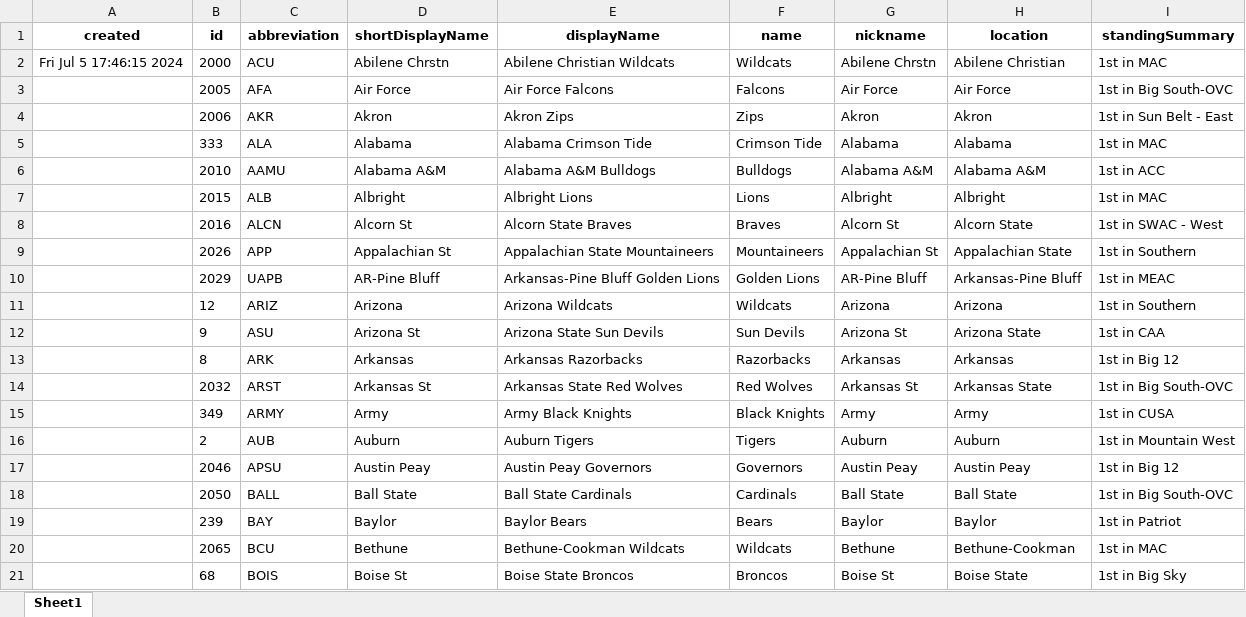
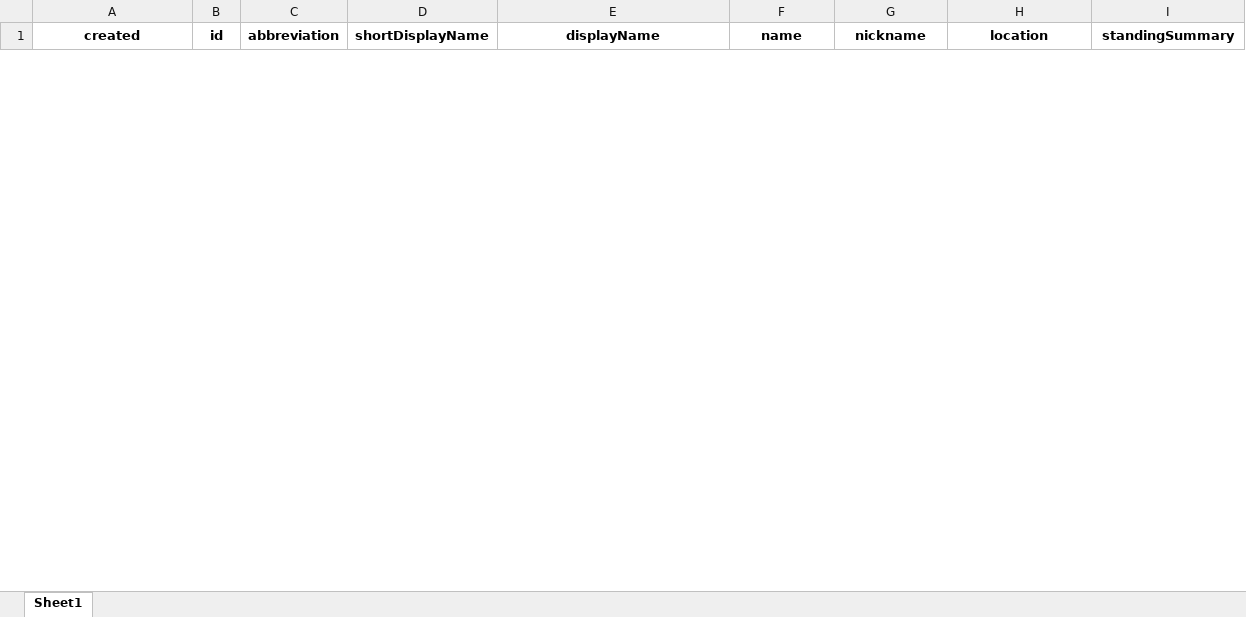
Before and after one commit to meprogrammerguy/pyBlitz, an Excel workbook: data/teams.xlsx, sheet Sheet1, drawn as a sheet; only a part is shown; values as stored, in another font and other column widths than the file's, no borders; removed rows and columns are numbered as before the commit, all else as after; the diff covers the shown part only; the diff names each change by its address in the sheet, - before the commit and + after, or states it on an @@ line.

Commit message:
final updates to team scraper

```diff
--- a/data/teams.xlsx (sheet Sheet1)
+++ b/data/teams.xlsx (sheet Sheet1)
-row 2: Fri Jul 5 17:46:15 2024 | 2000 | ACU | Abilene Chrstn | Abilene Christian Wildcats | Wildcats | Abilene Chrstn | Abilene Christian | 1st in MAC
-row 3:  | 2005 | AFA | Air Force | Air Force Falcons | Falcons | Air Force | Air Force | 1st in Big South-OVC
-row 4:  | 2006 | AKR | Akron | Akron Zips | Zips | Akron | Akron | 1st in Sun Belt - East
-row 5:  | 333 | ALA | Alabama | Alabama Crimson Tide | Crimson Tide | Alabama | Alabama | 1st in MAC
-row 6:  | 2010 | AAMU | Alabama A&M | Alabama A&M Bulldogs | Bulldogs | Alabama A&M | Alabama A&M | 1st in ACC
-row 7:  | 2015 | ALB | Albright | Albright Lions | Lions | Albright | Albright | 1st in MAC
-row 8:  | 2016 | ALCN | Alcorn St | Alcorn State Braves | Braves | Alcorn St | Alcorn State | 1st in SWAC - West
-row 9:  | 2026 | APP | Appalachian St | Appalachian State Mountaineers | Mountaineers | Appalachian St | Appalachian State | 1st in Southern
-row 10:  | 2029 | UAPB | AR-Pine Bluff | Arkansas-Pine Bluff Golden Lions | Golden Lions | AR-Pine Bluff | Arkansas-Pine Bluff | 1st in MEAC
-row 11:  | 12 | ARIZ | Arizona | Arizona Wildcats | Wildcats | Arizona | Arizona | 1st in Southern
-row 12:  | 9 | ASU | Arizona St | Arizona State Sun Devils | Sun Devils | Arizona St | Arizona State | 1st in CAA
-row 13:  | 8 | ARK | Arkansas | Arkansas Razorbacks | Razorbacks | Arkansas | Arkansas | 1st in Big 12
-row 14:  | 2032 | ARST | Arkansas St | Arkansas State Red Wolves | Red Wolves | Arkansas St | Arkansas State | 1st in Big South-OVC
-row 15:  | 349 | ARMY | Army | Army Black Knights | Black Knights | Army | Army | 1st in CUSA
-row 16:  | 2 | AUB | Auburn | Auburn Tigers | Tigers | Auburn | Auburn | 1st in Mountain West
-row 17:  | 2046 | APSU | Austin Peay | Austin Peay Governors | Governors | Austin Peay | Austin Peay | 1st in Big 12
-row 18:  | 2050 | BALL | Ball State | Ball State Cardinals | Cardinals | Ball State | Ball State | 1st in Big South-OVC
-row 19:  | 239 | BAY | Baylor | Baylor Bears | Bears | Baylor | Baylor | 1st in Patriot
-row 20:  | 2065 | BCU | Bethune | Bethune-Cookman Wildcats | Wildcats | Bethune | Bethune-Cookman | 1st in MAC
-row 21:  | 68 | BOIS | Boise St | Boise State Broncos | Broncos | Boise St | Boise State | 1st in Big Sky
```
Also changed, not shown: 1 added row and 207 removed rows elsewhere in this sheet, 17 other files.
